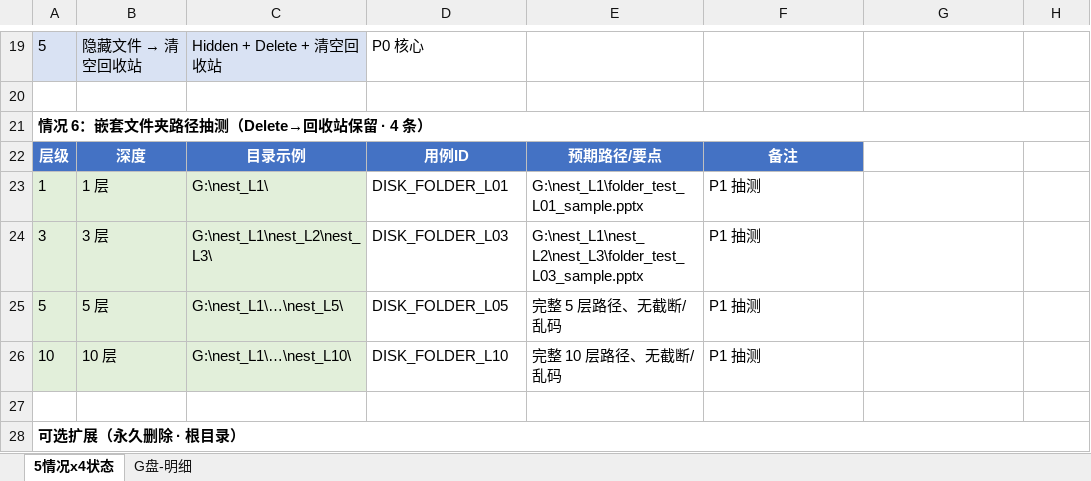
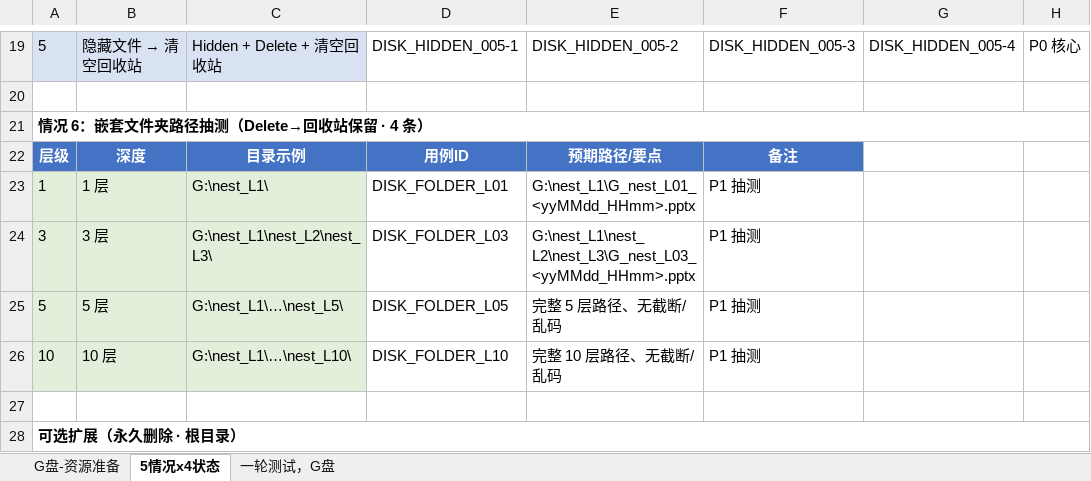
Before and after one commit to snowflake-hangdudu/Ritridata, an Excel workbook: 测试用例_硬盘扫描专项.xlsx, sheet 5情况x4状态, drawn as a sheet; only a part is shown, gaps mark what is left out; values as stored, in another font and other column widths than the file's, no borders; the diff covers the shown part only; the diff names each change by its address in the sheet, - before the commit and + after, or states it on an @@ line.

```diff
--- a/测试用例_硬盘扫描专项.xlsx (sheet 5情况x4状态)
+++ b/测试用例_硬盘扫描专项.xlsx (sheet 5情况x4状态)
-sheet tab: G盘-明细
+sheet tab: G盘-资源准备
+sheet tab: 一轮测试，G盘
-D19: P0 核心
+D19: DISK_HIDDEN_005-1
-E19: (empty)
+E19: DISK_HIDDEN_005-2
-F19: (empty)
+F19: DISK_HIDDEN_005-3
-G19: (empty)
+G19: DISK_HIDDEN_005-4
-H19: (empty)
+H19: P0 核心
-E23: G:\nest_L1\folder_test_L01_sample.pptx
+E23: G:\nest_L1\G_nest_L01_<yyMMdd_HHmm>.pptx
-E24: G:\nest_L1\nest_L2\nest_L3\folder_test_L03_sample.pptx
+E24: G:\nest_L1\nest_L2\nest_L3\G_nest_L03_<yyMMdd_HHmm>.pptx
```
Also changed, not shown: 32 edited cells and cell formats elsewhere in this sheet, 18 other files.
